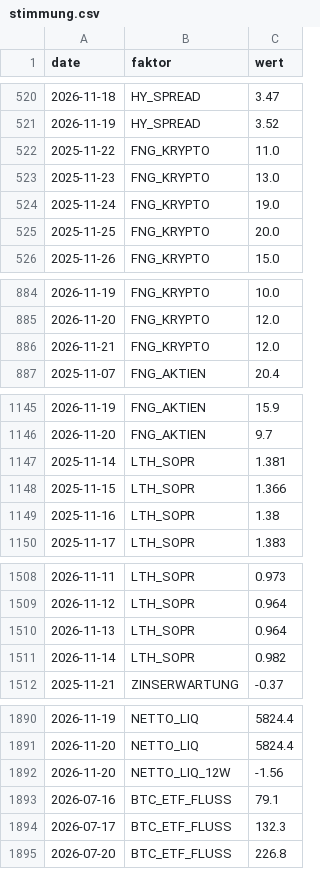
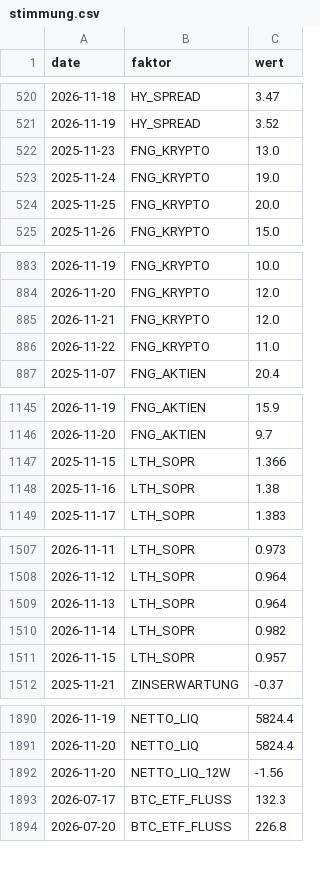
Before and after one commit to au7d4rk/markt_claude, a CSV file: daten/umfeld/stimmung.csv, drawn as a sheet; only a part is shown, gaps mark what is left out; removed rows and columns are numbered as before the commit, all else as after; the diff covers the shown part only; the diff names each change by its address in the sheet, - before the commit and + after, or states it on an @@ line.

```diff
--- a/daten/umfeld/stimmung.csv
+++ b/daten/umfeld/stimmung.csv
-row 522: 2025-11-22 | FNG_KRYPTO | 11.0
+row 886: 2026-11-22 | FNG_KRYPTO | 11.0
-row 1147: 2025-11-14 | LTH_SOPR | 1.381
+row 1511: 2026-11-15 | LTH_SOPR | 0.957
-row 1893: 2026-07-16 | BTC_ETF_FLUSS | 79.1
```
Also changed, not shown: 1 added row elsewhere in this file, daten/kurse/kurse_ki.csv, daten/kurse/kurse_welt.csv, 4 other files.
